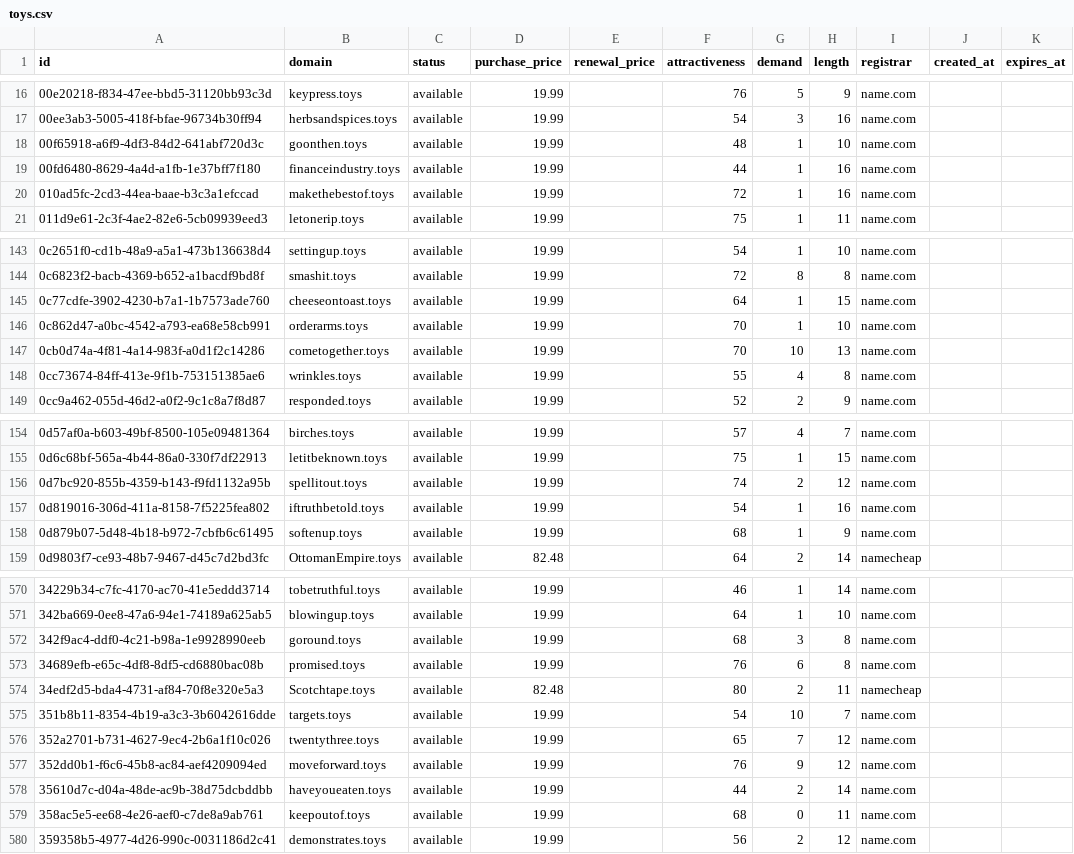
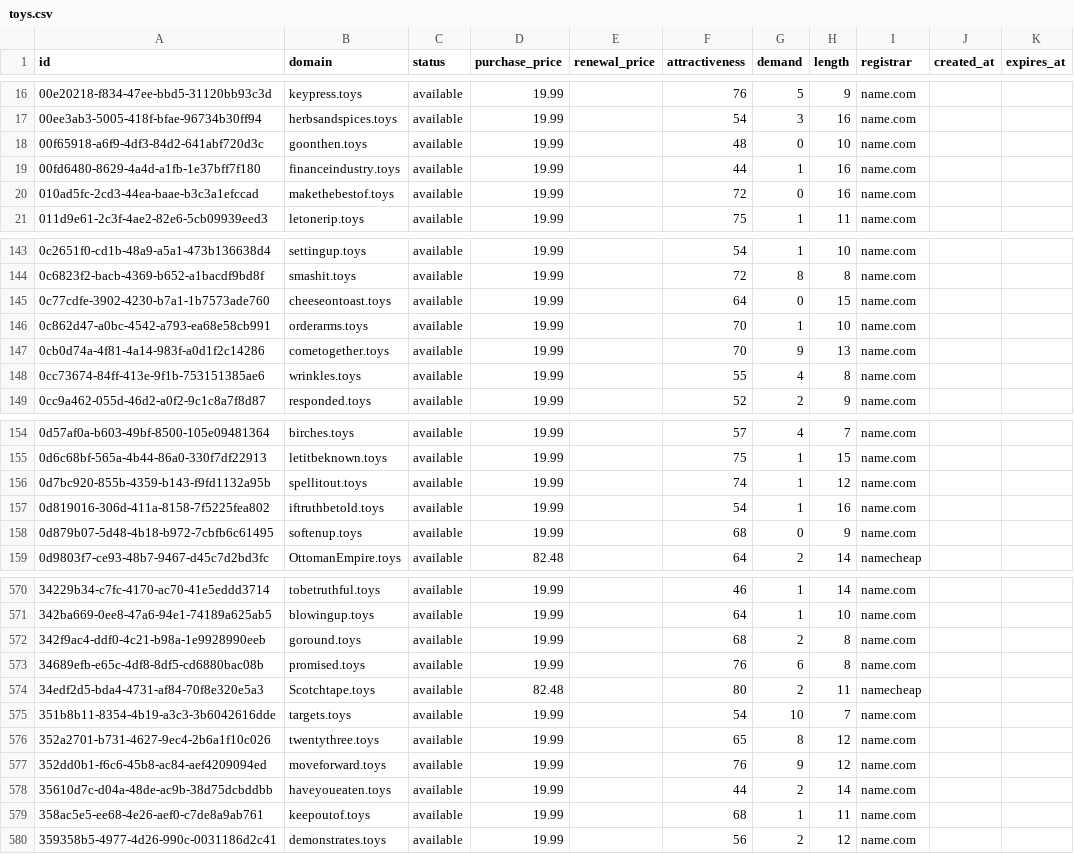
Before and after one commit to UniqueDomains/toys-oneword-domains, a CSV file: toys.csv, drawn as a sheet; only a part is shown, gaps mark what is left out; the diff covers the shown part only.

```diff
--- a/toys.csv
+++ b/toys.csv
@@ -17,5 +17,5 @@ id,domain,status,purchase_price,renewal_price,attractiveness,demand,length,regis
 00ee3ab3-5005-418f-bfae-96734b30ff94,herbsandspices.toys,available,19.99,,54,3,16,name.com,,
-00f65918-a6f9-4df3-84d2-641abf720d3c,goonthen.toys,available,19.99,,48,1,10,name.com,,
+00f65918-a6f9-4df3-84d2-641abf720d3c,goonthen.toys,available,19.99,,48,0,10,name.com,,
 00fd6480-8629-4a4d-a1fb-1e37bff7f180,financeindustry.toys,available,19.99,,44,1,16,name.com,,
-010ad5fc-2cd3-44ea-baae-b3c3a1efccad,makethebestof.toys,available,19.99,,72,1,16,name.com,,
+010ad5fc-2cd3-44ea-baae-b3c3a1efccad,makethebestof.toys,available,19.99,,72,0,16,name.com,,
 011d9e61-2c3f-4ae2-82e6-5cb09939eed3,letonerip.toys,available,19.99,,75,1,11,name.com,,
@@ -144,5 +144,5 @@ id,domain,status,purchase_price,renewal_price,attractiveness,demand,length,regis
 0c6823f2-bacb-4369-b652-a1bacdf9bd8f,smashit.toys,available,19.99,,72,8,8,name.com,,
-0c77cdfe-3902-4230-b7a1-1b7573ade760,cheeseontoast.toys,available,19.99,,64,1,15,name.com,,
+0c77cdfe-3902-4230-b7a1-1b7573ade760,cheeseontoast.toys,available,19.99,,64,0,15,name.com,,
 0c862d47-a0bc-4542-a793-ea68e58cb991,orderarms.toys,available,19.99,,70,1,10,name.com,,
-0cb0d74a-4f81-4a14-983f-a0d1f2c14286,cometogether.toys,available,19.99,,70,10,13,name.com,,
+0cb0d74a-4f81-4a14-983f-a0d1f2c14286,cometogether.toys,available,19.99,,70,9,13,name.com,,
 0cc73674-84ff-413e-9f1b-753151385ae6,wrinkles.toys,available,19.99,,55,4,8,name.com,,
@@ -155,5 +155,5 @@ id,domain,status,purchase_price,renewal_price,attractiveness,demand,length,regis
 0d6c68bf-565a-4b44-86a0-330f7df22913,letitbeknown.toys,available,19.99,,75,1,15,name.com,,
-0d7bc920-855b-4359-b143-f9fd1132a95b,spellitout.toys,available,19.99,,74,2,12,name.com,,
+0d7bc920-855b-4359-b143-f9fd1132a95b,spellitout.toys,available,19.99,,74,1,12,name.com,,
 0d819016-306d-411a-8158-7f5225fea802,iftruthbetold.toys,available,19.99,,54,1,16,name.com,,
-0d879b07-5d48-4b18-b972-7cbfb6c61495,softenup.toys,available,19.99,,68,1,9,name.com,,
+0d879b07-5d48-4b18-b972-7cbfb6c61495,softenup.toys,available,19.99,,68,0,9,name.com,,
 0d9803f7-ce93-48b7-9467-d45c7d2bd3fc,OttomanEmpire.toys,available,82.48,,64,2,14,namecheap,,
@@ -571,3 +571,3 @@ id,domain,status,purchase_price,renewal_price,attractiveness,demand,length,regis
 342ba669-0ee8-47a6-94e1-74189a625ab5,blowingup.toys,available,19.99,,64,1,10,name.com,,
-342f9ac4-ddf0-4c21-b98a-1e9928990eeb,goround.toys,available,19.99,,68,3,8,name.com,,
+342f9ac4-ddf0-4c21-b98a-1e9928990eeb,goround.toys,available,19.99,,68,2,8,name.com,,
 34689efb-e65c-4df8-8df5-cd6880bac08b,promised.toys,available,19.99,,76,6,8,name.com,,
@@ -575,6 +575,6 @@ id,domain,status,purchase_price,renewal_price,attractiveness,demand,length,regis
 351b8b11-8354-4b19-a3c3-3b6042616dde,targets.toys,available,19.99,,54,10,7,name.com,,
-352a2701-b731-4627-9ec4-2b6a1f10c026,twentythree.toys,available,19.99,,65,7,12,name.com,,
+352a2701-b731-4627-9ec4-2b6a1f10c026,twentythree.toys,available,19.99,,65,8,12,name.com,,
 352dd0b1-f6c6-45b8-ac84-aef4209094ed,moveforward.toys,available,19.99,,76,9,12,name.com,,
 35610d7c-d04a-48de-ac9b-38d75dcbddbb,haveyoueaten.toys,available,19.99,,44,2,14,name.com,,
-358ac5e5-ee68-4e26-aef0-c7de8a9ab761,keepoutof.toys,available,19.99,,68,0,11,name.com,,
+358ac5e5-ee68-4e26-aef0-c7de8a9ab761,keepoutof.toys,available,19.99,,68,1,11,name.com,,
 359358b5-4977-4d26-990c-0031186d2c41,demonstrates.toys,available,19.99,,56,2,12,name.com,,
```
Also changed, not shown: 60 edited cells elsewhere in this file, 4 other files.
